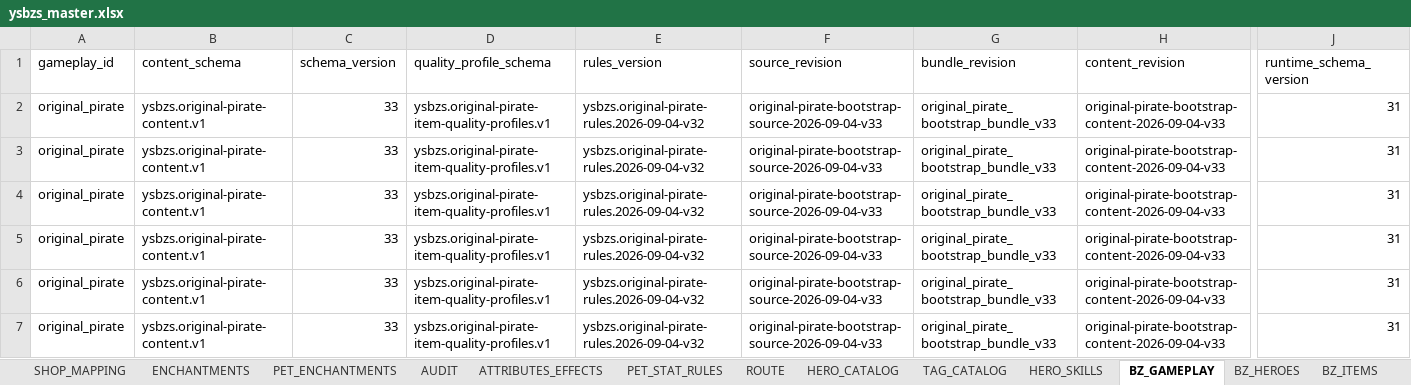
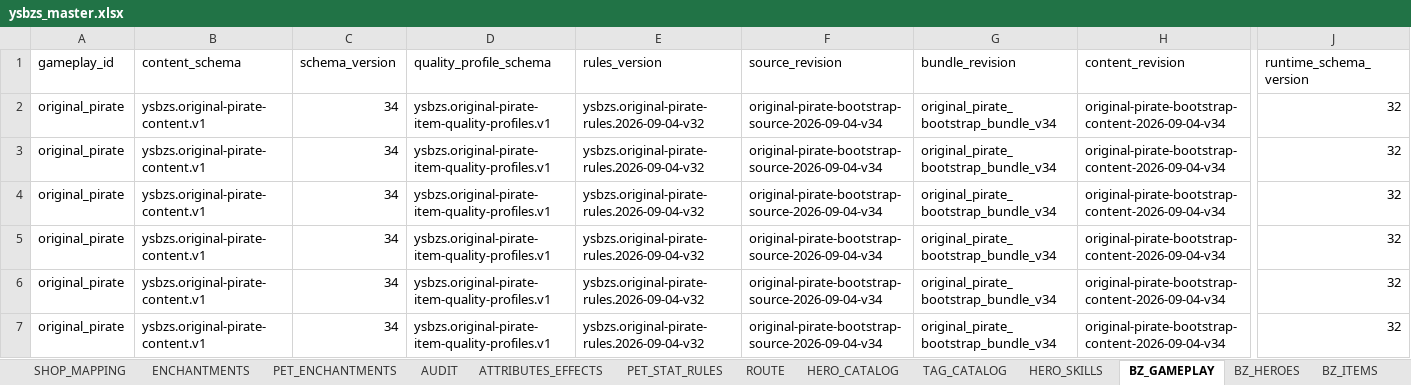
Before and after one commit to jyf0330/ysbzs, an Excel workbook: xlsx/ysbzs_master.xlsx, sheet BZ_GAMEPLAY, drawn as a sheet; only a part is shown, gaps mark what is left out; values as stored, in another font and other column widths than the file's, no borders; the diff names each change by its address in the sheet, - before the commit and + after, or states it on an @@ line.

```diff
--- a/xlsx/ysbzs_master.xlsx (sheet BZ_GAMEPLAY)
+++ b/xlsx/ysbzs_master.xlsx (sheet BZ_GAMEPLAY)
-C2:C7 (schema_version): 33
+C2:C7 (schema_version): 34
-F2:F7 (source_revision): original-pirate-bootstrap-source-2026-09-04-v33
+F2:F7 (source_revision): original-pirate-bootstrap-source-2026-09-04-v34
-G2:G7 (bundle_revision): original_pirate_bootstrap_bundle_v33
+G2:G7 (bundle_revision): original_pirate_bootstrap_bundle_v34
-H2:H7 (content_revision): original-pirate-bootstrap-content-2026-09-04-v33
+H2:H7 (content_revision): original-pirate-bootstrap-content-2026-09-04-v34
-J2:J7 (runtime_schema_version): 31
+J2:J7 (runtime_schema_version): 32
```
Also changed, not shown: sheet BZ_GHOST_SNAPSHOTS, sheet BZ_SOURCE_SNAPSHOT, other sheet tabs, 15 other files.
